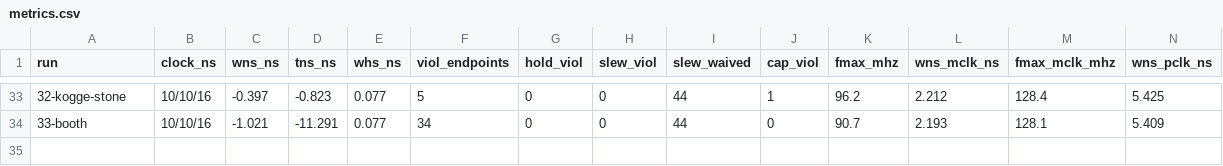
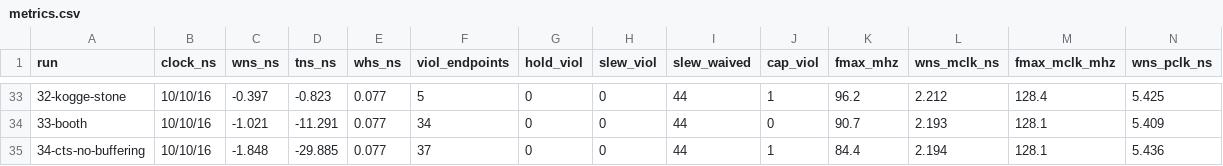
Before and after one commit to SymonSaroar/sky130-riscv-soc, a CSV file: reports/metrics.csv, drawn as a sheet; only a part is shown, gaps mark what is left out; rows hold the shown columns only; the diff names each change by its address in the sheet, - before the commit and + after, or states it on an @@ line.

Commit message:
update journal with setup repair without buffering
clk -1.85 ns on 37 endpoints.

```diff
--- a/reports/metrics.csv
+++ b/reports/metrics.csv
+row 35: 34-cts-no-buffering | 10/10/16 | -1.848 | -29.885 | 0.077 | 37 | 0 | 0 | 44 | 1 | 84.4 | 2.194 | 128.1 | 5.436
```
Also changed, not shown: 25 other files.
